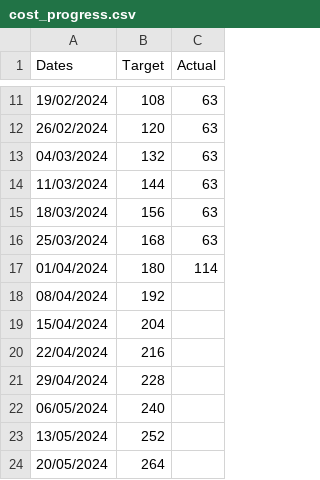
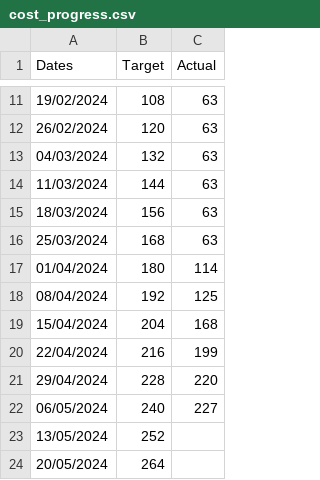
Before and after one commit to joeyclemens/cohbra-2, a CSV file: progress/cost_progress.csv, drawn as a sheet; only a part is shown, gaps mark what is left out.

Commit message:
Update progress data

```diff
--- a/progress/cost_progress.csv
+++ b/progress/cost_progress.csv
@@ -17,7 +17,7 @@ Dates,Target,Actual
 01/04/2024,180,114
-08/04/2024,192,
-15/04/2024,204,
-22/04/2024,216,
-29/04/2024,228,
-06/05/2024,240,
+08/04/2024,192,125
+15/04/2024,204,168
+22/04/2024,216,199
+29/04/2024,228,220
+06/05/2024,240,227
 13/05/2024,252,
```
Also changed, not shown: progress/activity_progress.csv, progress/activity_room_progress.csv, 8 other files.
